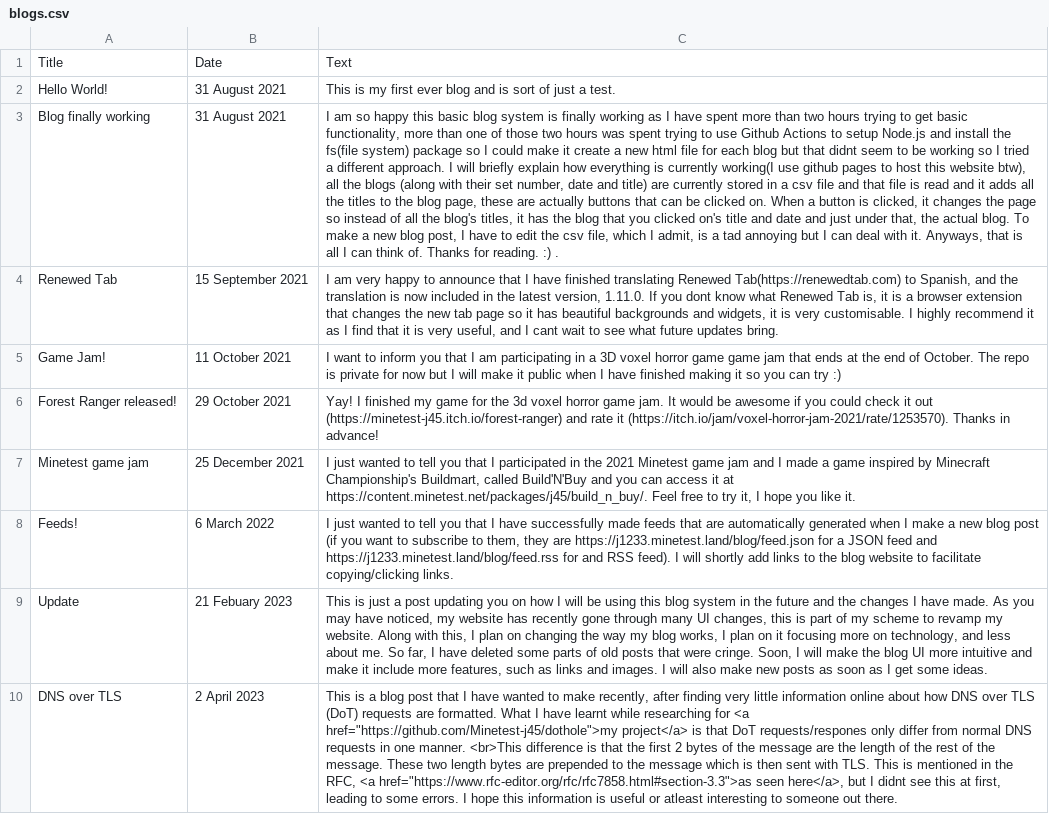
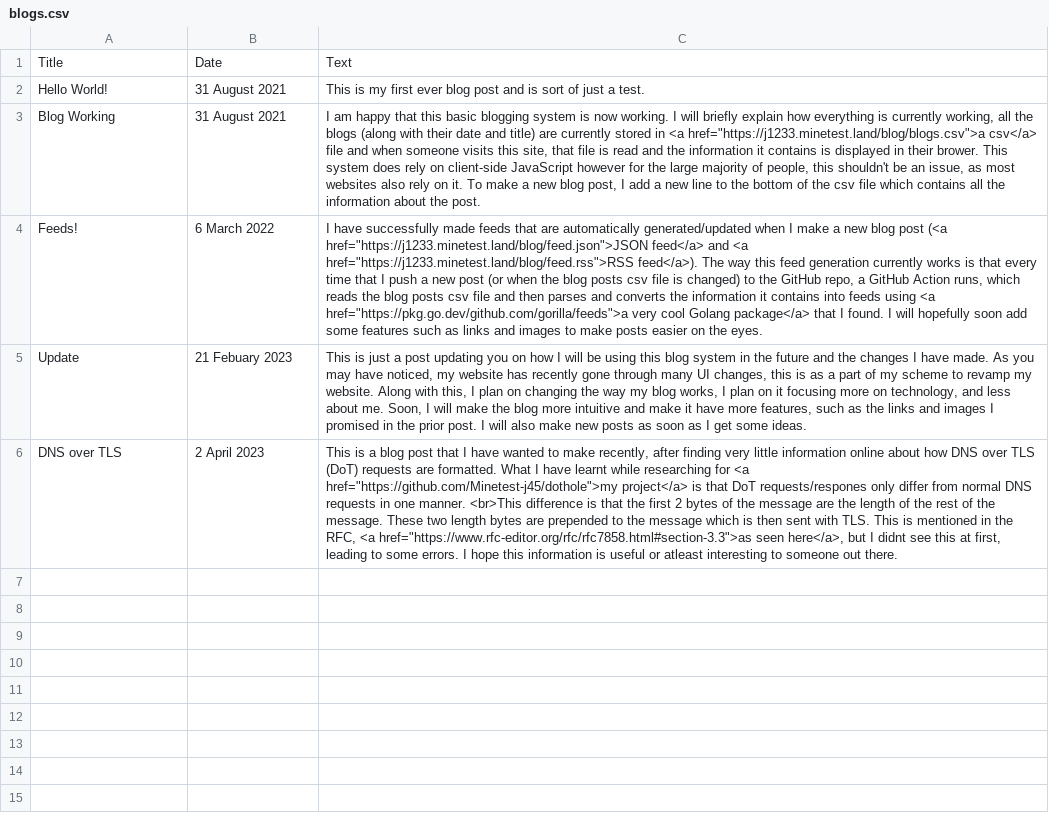
Before and after one commit to Minetest-j45/blog, a CSV file: blogs.csv, drawn as a sheet; removed rows and columns are numbered as before the commit, all else as after; the diff names each change by its address in the sheet, - before the commit and + after, or states it on an @@ line.

```diff
--- a/blogs.csv
+++ b/blogs.csv
-C2: …ever blog and is…
+C2: …ever blog post and is…
-A3: Blog finally working
+A3: Blog Working
-C3: I am so happy this basic blog system is finally working as I have spent more than two hours trying to get basic functionality, more than one of those two hours was spent trying to use Github Actions to setup Node.js and install the fs(file system) package so I could make it create a new html file for each blog but that didnt seem to be working so I tried a different approach. I will briefly explain how everything is currently working(I use github pages to host this website btw), all the blogs (along with their set number, date and title) are currently stored in a csv file and that file is read and it adds all the titles to the blog page, these are actually buttons that can be clicked on. When a button is clicked, it changes the page so instead of all the blog's titles, it has the blog that you clicked on's title and date and just under that, the actual blog. To make a new blog post, I have to edit the csv file, which I admit, is a tad annoying but I can deal with it. Anyways, that is all I can think of. Thanks for reading. :) .
+C3: I am happy that this basic blogging system is now working. I will briefly explain how everything is currently working, all the blogs (along with their date and title) are currently stored in <a href="https://j1233.minetest.land/blog/blogs.csv">a csv</a> file and when someone visits this site, that file is read and the information it contains is displayed in their brower. This system does rely on client-side JavaScript however for the large majority of people, this shouldn't be an issue, as most websites also rely on it. To make a new blog post, I add a new line to the bottom of the csv file which contains all the information about the post.
-row 4: Renewed Tab | 15 September 2021 | I am very happy to announce that I have finished translating Renewed Tab(https://renewedtab.com) to Spanish, and the translation is now included in the latest version, 1.11.0. If you dont know what Renewed Tab is, it is a browser extension that changes the new tab page so it has beautiful backgrounds and widgets, it is very customisable. I highly recommend it as I find that it is very useful, and I cant wait to see what future updates bring.
-row 5: Game Jam! | 11 October 2021 | I want to inform you that I am participating in a 3D voxel horror game game jam that ends at the end of October. The repo is private for now but I will make it public when I have finished making it so you can try :)
-row 6: Forest Ranger released! | 29 October 2021 | Yay! I finished my game for the 3d voxel horror game jam. It would be awesome if you could check it out (https://minetest-j45.itch.io/forest-ranger) and rate it (https://itch.io/jam/voxel-horror-jam-2021/rate/1253570). Thanks in advance!
-row 7: Minetest game jam | 25 December 2021 | I just wanted to tell you that I participated in the 2021 Minetest game jam and I made a game inspired by Minecraft Championship's Buildmart, called Build'N'Buy and you can access it at https://content.minetest.net/packages/j45/build_n_buy/. Feel free to try it, I hope you like it.
-C4: I just wanted to tell you that I have successfully made feeds that are automatically generated when I make a new blog post (if you want to subscribe to them, they are https://j1233.minetest.land/blog/feed.json for a JSON feed and https://j1233.minetest.land/blog/feed.rss for and RSS feed). I will shortly add links to the blog website to facilitate copying/clicking links.
+C4: I have successfully made feeds that are automatically generated/updated when I make a new blog post (<a href="https://j1233.minetest.land/blog/feed.json">JSON feed</a> and <a href="https://j1233.minetest.land/blog/feed.rss">RSS feed</a>). The way this feed generation currently works is that every time that I push a new post (or when the blog posts csv file is changed) to the GitHub repo, a GitHub Action runs, which reads the blog posts csv file and then parses and converts the information it contains into feeds using <a href="https://pkg.go.dev/github.com/gorilla/feeds">a very cool Golang package</a> that I found. I will hopefully soon add some features such as links and images to make posts easier on the eyes.
-C5: …this is part of my scheme to revamp my website. Along with this, I plan on changing the way my blog works, I plan on it focusing more on technology, and less about me. So far, I have deleted some parts of old posts that were cringe. Soon, I will make the blog UI more intuitive and make it include more features, such as links and images. I will…
+C5: …this is as a part of my scheme to revamp my website. Along with this, I plan on changing the way my blog works, I plan on it focusing more on technology, and less about me. Soon, I will make the blog more intuitive and make it have more features, such as the links and images I promised in the prior post. I will…
```
Also changed, not shown: 2 other files.
